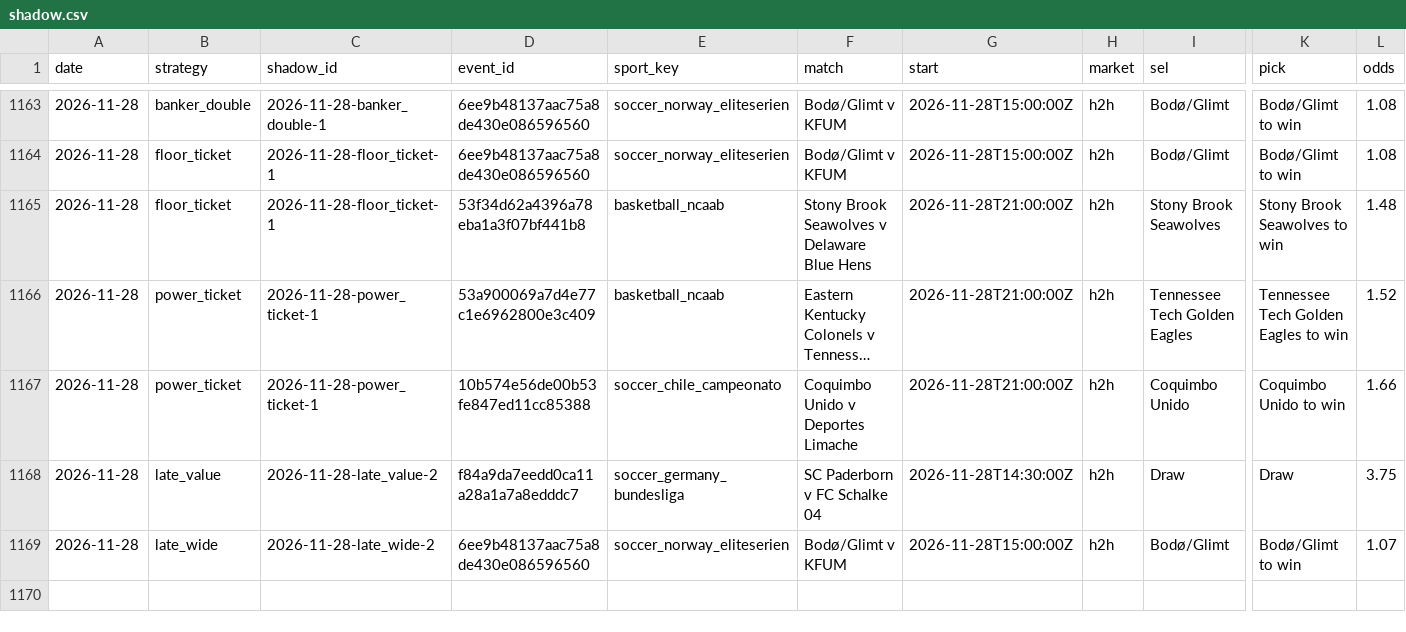
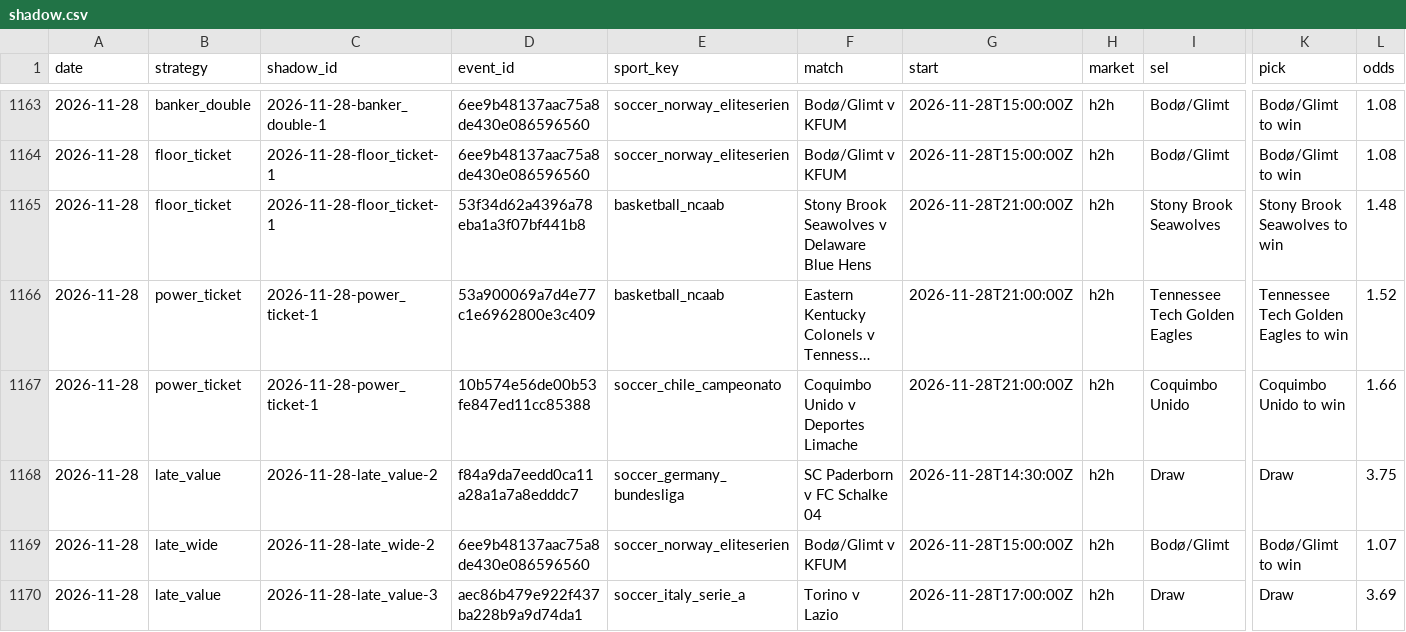
Before and after one commit to tralesmile/kockajse, a CSV file: data/shadow.csv, drawn as a sheet; only a part is shown, gaps mark what is left out; long unchanged cells end in …; rows hold the shown columns only; the diff names each change by its address in the sheet, - before the commit and + after, or states it on an @@ line.

```diff
--- a/data/shadow.csv
+++ b/data/shadow.csv
+row 1170: 2026-11-28 | late_value | 2026-11-28-late_value-3 | aec86b479e922f437ba228b9a9d74da1 | soccer_italy_serie_a | Torino v Lazio | 2026-11-28T17:00:00Z | h2h | Draw | Draw | 3.69
```
Also changed, not shown: data/closing.csv, 2 other files.
